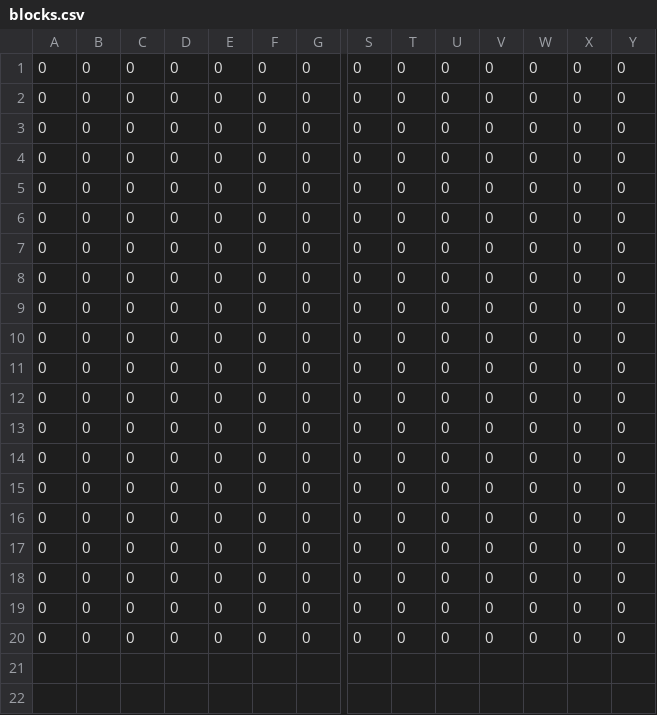
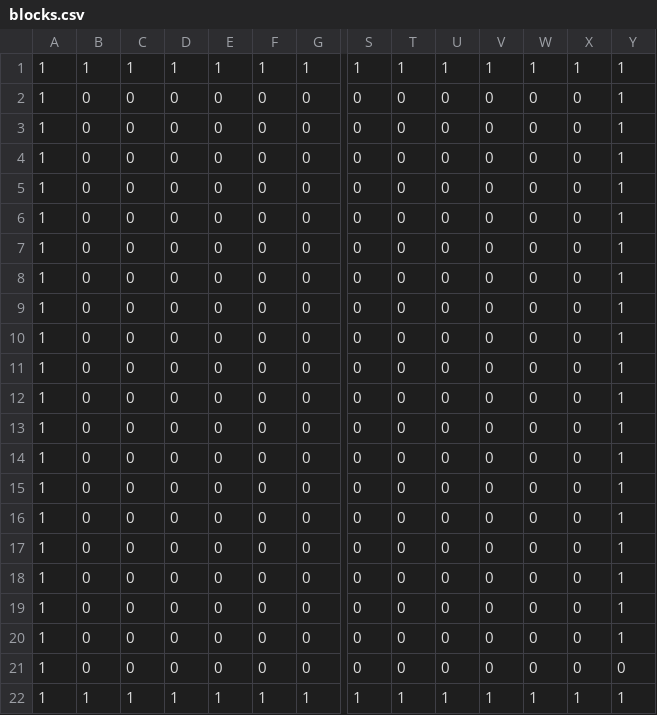
Before and after one commit to takoyaki292/AL3_01_01, a CSV file: DirectXGame/Resources/blocks.csv, drawn as a sheet; only a part is shown, gaps mark what is left out; addresses are those after the commit; rows hold the shown columns only; the diff names each change by its address in the sheet, - before the commit and + after, or states it on an @@ line.

```diff
--- a/DirectXGame/Resources/blocks.csv
+++ b/DirectXGame/Resources/blocks.csv
+row 1: 1 | 1 | 1 | 1 | 1 | 1 | 1 | 1 | 1 | 1 | 1 | 1 | 1 | 1
-A2:A21: 0
+A2:A21: 1
-Y2:Y20: 0
+Y2:Y20: 1
+row 22: 1 | 1 | 1 | 1 | 1 | 1 | 1 | 1 | 1 | 1 | 1 | 1 | 1 | 1
```
Also changed, not shown: 3 other files.
